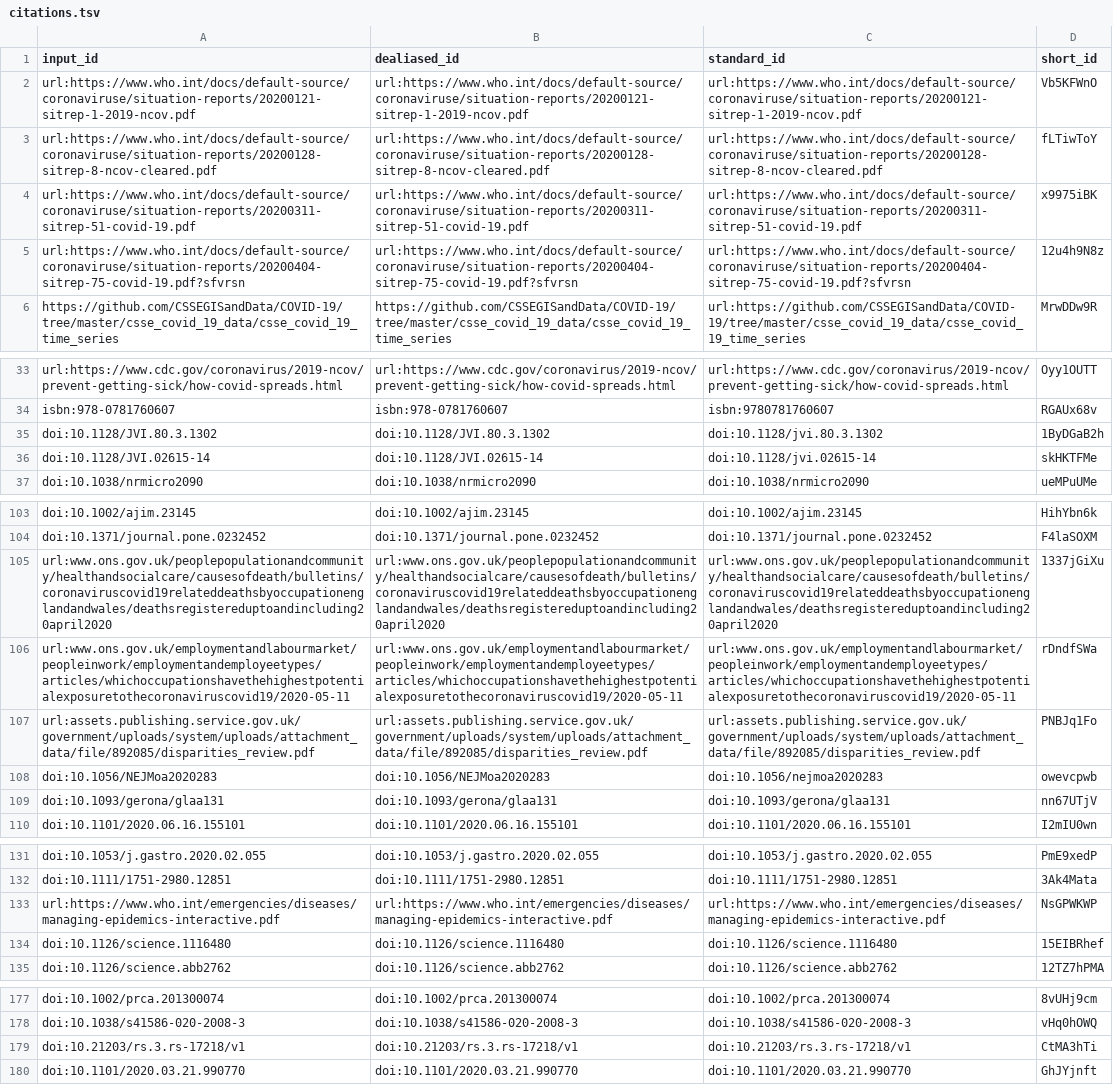
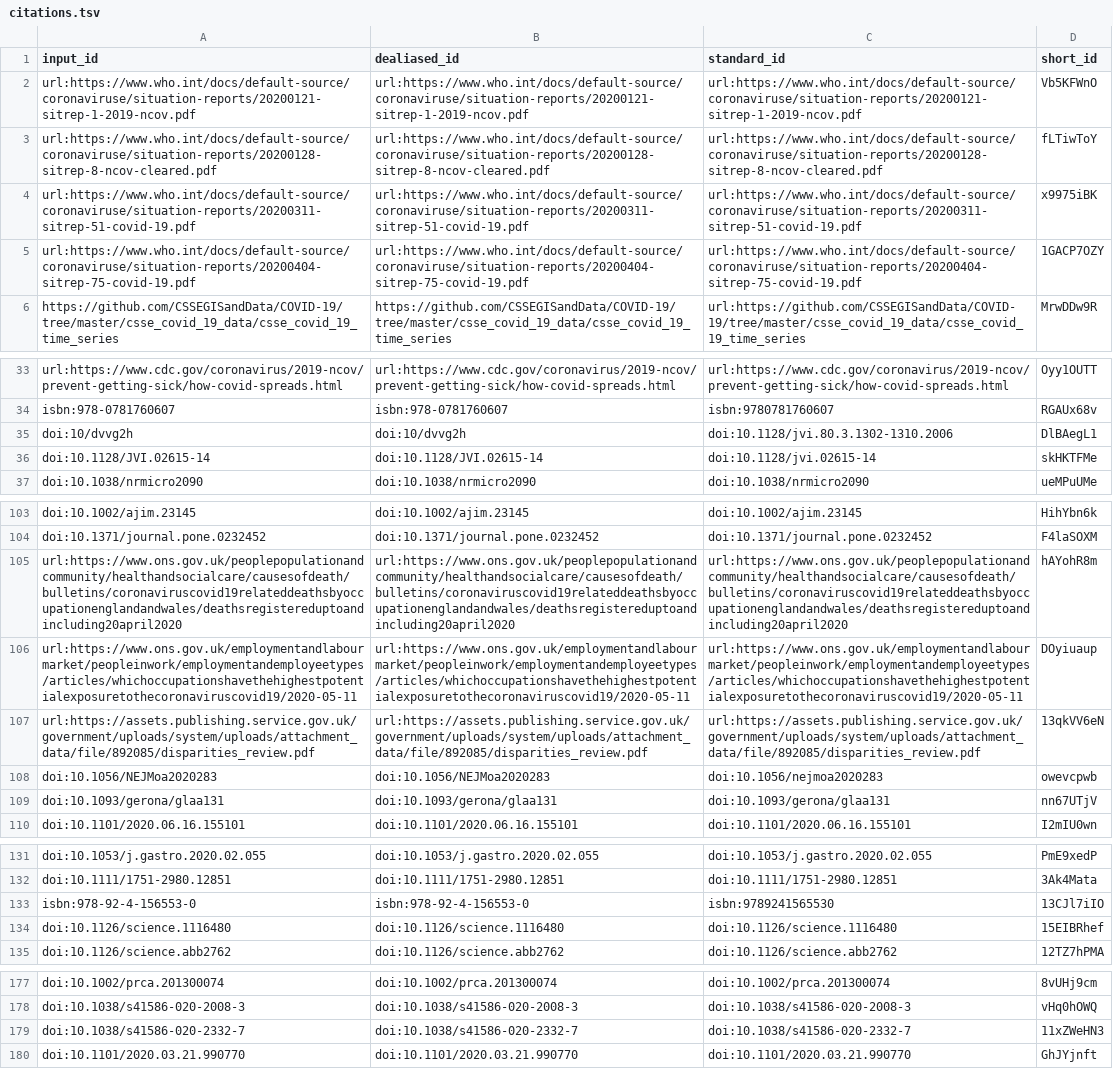
Before and after one commit to greenelab/covid19-review, a TSV file: citations.tsv, drawn as a sheet; only a part is shown, gaps mark what is left out; removed rows and columns are numbered as before the commit, all else as after; the diff covers the shown part only; the diff names each change by its address in the sheet, - before the commit and + after, or states it on an @@ line.

Commit message:
Merge pull request #544 from agitter/manubot-citations [ci skip]
This build is based on
https://github.com/greenelab/covid19-review/commit/4ded27a0ac82d5e0fac9e26bf94d4d9cc8842b64.

This commit was created by the following CI build and job:
https://github.com/greenelab/covid19-review/commit/4ded27a0ac82d5e0fac9e26bf94d4d9cc8842b64/checks
https://github.com/greenelab/covid19-review/runs/185926685

```diff
--- a/citations.tsv
+++ b/citations.tsv
-A5 (input_id): url:https://www.who.int/docs/default-source/coronaviruse/situation-reports/20200404-sitrep-75-covid-19.pdf?sfvrsn
+A5 (input_id): url:https://www.who.int/docs/default-source/coronaviruse/situation-reports/20200404-sitrep-75-covid-19.pdf
-B5 (dealiased_id): url:https://www.who.int/docs/default-source/coronaviruse/situation-reports/20200404-sitrep-75-covid-19.pdf?sfvrsn
+B5 (dealiased_id): url:https://www.who.int/docs/default-source/coronaviruse/situation-reports/20200404-sitrep-75-covid-19.pdf
-C5 (standard_id): url:https://www.who.int/docs/default-source/coronaviruse/situation-reports/20200404-sitrep-75-covid-19.pdf?sfvrsn
+C5 (standard_id): url:https://www.who.int/docs/default-source/coronaviruse/situation-reports/20200404-sitrep-75-covid-19.pdf
-D5 (short_id): 12u4h9N8z
+D5 (short_id): 1GACP7OZY
-row 35: doi:10.1128/JVI.80.3.1302 | doi:10.1128/JVI.80.3.1302 | doi:10.1128/jvi.80.3.1302 | 1ByDGaB2h
+row 35: doi:10/dvvg2h | doi:10/dvvg2h | doi:10.1128/jvi.80.3.1302-1310.2006 | DlBAegL1
-row 105: url:www.ons.gov.uk/peoplepopulationandcommunity/healthandsocialcare/causesofdeath/bulletins/coronaviruscovid19relateddeathsbyoccupationenglandandwales/deathsregistereduptoandincluding20april2020 | url:www.ons.gov.uk/peoplepopulationandcommunity/healthandsocialcare/causesofdeath/bulletins/coronaviruscovid19relateddeathsbyoccupationenglandandwales/deathsregistereduptoandincluding20april2020 | url:www.ons.gov.uk/peoplepopulationandcommunity/healthandsocialcare/causesofdeath/bulletins/coronaviruscovid19relateddeathsbyoccupationenglandandwales/deathsregistereduptoandincluding20april2020 | 1337jGiXu
-row 106: url:www.ons.gov.uk/employmentandlabourmarket/peopleinwork/employmentandemployeetypes/articles/whichoccupationshavethehighestpotentialexposuretothecoronaviruscovid19/2020-05-11 | url:www.ons.gov.uk/employmentandlabourmarket/peopleinwork/employmentandemployeetypes/articles/whichoccupationshavethehighestpotentialexposuretothecoronaviruscovid19/2020-05-11 | url:www.ons.gov.uk/employmentandlabourmarket/peopleinwork/employmentandemployeetypes/articles/whichoccupationshavethehighestpotentialexposuretothecoronaviruscovid19/2020-05-11 | rDndfSWa
-row 107: url:assets.publishing.service.gov.uk/government/uploads/system/uploads/attachment_data/file/892085/disparities_review.pdf | url:assets.publishing.service.gov.uk/government/uploads/system/uploads/attachment_data/file/892085/disparities_review.pdf | url:assets.publishing.service.gov.uk/government/uploads/system/uploads/attachment_data/file/892085/disparities_review.pdf | PNBJq1Fo
+row 105: url:https://www.ons.gov.uk/peoplepopulationandcommunity/healthandsocialcare/causesofdeath/bulletins/coronaviruscovid19relateddeathsbyoccupationenglandandwales/deathsregistereduptoandincluding20april2020 | url:https://www.ons.gov.uk/peoplepopulationandcommunity/healthandsocialcare/causesofdeath/bulletins/coronaviruscovid19relateddeathsbyoccupationenglandandwales/deathsregistereduptoandincluding20april2020 | url:https://www.ons.gov.uk/peoplepopulationandcommunity/healthandsocialcare/causesofdeath/bulletins/coronaviruscovid19relateddeathsbyoccupationenglandandwales/deathsregistereduptoandincluding20april2020 | hAYohR8m
+row 106: url:https://www.ons.gov.uk/employmentandlabourmarket/peopleinwork/employmentandemployeetypes/articles/whichoccupationshavethehighestpotentialexposuretothecoronaviruscovid19/2020-05-11 | url:https://www.ons.gov.uk/employmentandlabourmarket/peopleinwork/employmentandemployeetypes/articles/whichoccupationshavethehighestpotentialexposuretothecoronaviruscovid19/2020-05-11 | url:https://www.ons.gov.uk/employmentandlabourmarket/peopleinwork/employmentandemployeetypes/articles/whichoccupationshavethehighestpotentialexposuretothecoronaviruscovid19/2020-05-11 | DOyiuaup
+row 107: url:https://assets.publishing.service.gov.uk/government/uploads/system/uploads/attachment_data/file/892085/disparities_review.pdf | url:https://assets.publishing.service.gov.uk/government/uploads/system/uploads/attachment_data/file/892085/disparities_review.pdf | url:https://assets.publishing.service.gov.uk/government/uploads/system/uploads/attachment_data/file/892085/disparities_review.pdf | 13qkVV6eN
-row 133: url:https://www.who.int/emergencies/diseases/managing-epidemics-interactive.pdf | url:https://www.who.int/emergencies/diseases/managing-epidemics-interactive.pdf | url:https://www.who.int/emergencies/diseases/managing-epidemics-interactive.pdf | NsGPWKWP
+row 133: isbn:978-92-4-156553-0 | isbn:978-92-4-156553-0 | isbn:9789241565530 | 13CJl7iIO
-row 179: doi:10.21203/rs.3.rs-17218/v1 | doi:10.21203/rs.3.rs-17218/v1 | doi:10.21203/rs.3.rs-17218/v1 | CtMA3hTi
+row 179: doi:10.1038/s41586-020-2332-7 | doi:10.1038/s41586-020-2332-7 | doi:10.1038/s41586-020-2332-7 | 11xZWeHN3
```
Also changed, not shown: 4 edited cells elsewhere in this file, sources_cross_reference.tsv, 8 other files.
